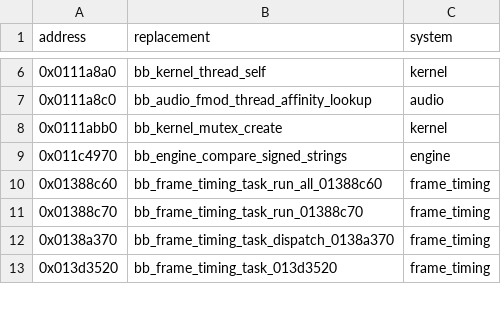
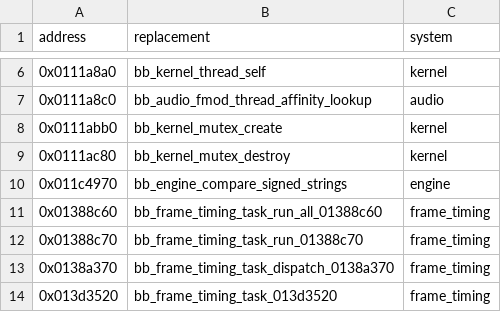
Before and after one commit to Yharnam-Hunters/Paleblood, a CSV file: game/hooks.csv, drawn as a sheet; only a part is shown, gaps mark what is left out; the diff names each change by its address in the sheet, - before the commit and + after, or states it on an @@ line.

```diff
--- a/game/hooks.csv
+++ b/game/hooks.csv
+row 9: 0x0111ac80 | bb_kernel_mutex_destroy | kernel
```
Also changed, not shown: symbols/functions.csv, symbols/verification.csv, 5 other files.
